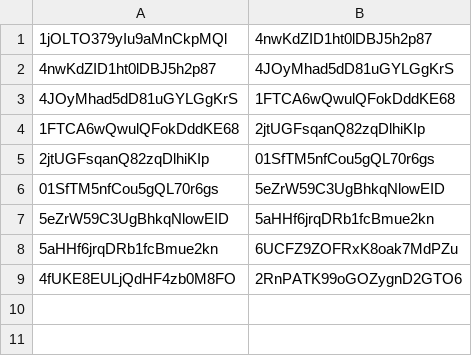
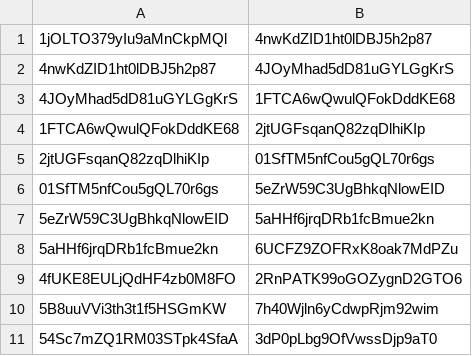
Before and after one commit to fidelcanojr/SmartShuffle, a CSV file: flaggedTracks.csv, drawn as a sheet.

```diff
--- a/flaggedTracks.csv
+++ b/flaggedTracks.csv
@@ -9 +9,3 @@
 4fUKE8EULjQdHF4zb0M8FO,2RnPATK99oGOZygnD2GTO6
+5B8uuVVi3th3t1f5HSGmKW,7h40Wjln6yCdwpRjm92wim
+54Sc7mZQ1RM03STpk4SfaA,3dP0pLbg9OfVwssDjp9aT0
```
Also changed, not shown: 2 other files.
